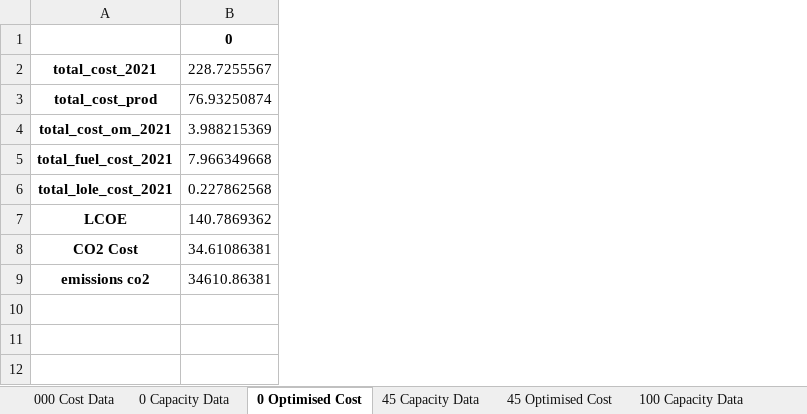
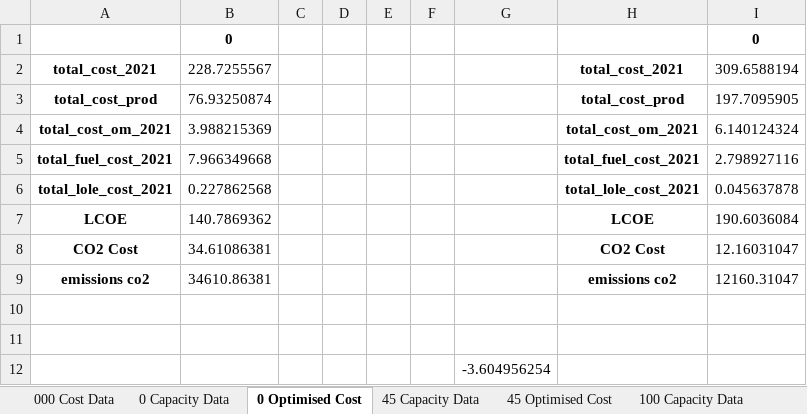
Before and after one commit to cledat/Projet-EA314, an Excel workbook: sensibilite_CO2_cost.xlsx, sheet 0 Optimised Cost, drawn as a sheet; values as stored, in another font and other column widths than the file's, no borders; the diff names each change by its address in the sheet, - before the commit and + after, or states it on an @@ line.

```diff
--- a/sensibilite_CO2_cost.xlsx (sheet 0 Optimised Cost)
+++ b/sensibilite_CO2_cost.xlsx (sheet 0 Optimised Cost)
+column C, empty
+column D, empty
+column E, empty
+column F, empty
+column G, empty
+column H, rows 2-9: total_cost_2021 | total_cost_prod | total_cost_om_2021 | total_fuel_cost_2021 | total_lole_cost_2021 | LCOE | CO2 Cost | emissions co2
+column I, rows 1-9: 0 | 309.6588194 | 197.7095905 | 6.140124324 | 2.798927116 | 0.045637878 | 190.6036084 | 12.16031047 | 12160.31047
+row 10: (empty)
+row 11: (empty)
+row 12:  |  |  |  |  |  | -3.604956254
```
Also changed, not shown: 12 other files.
